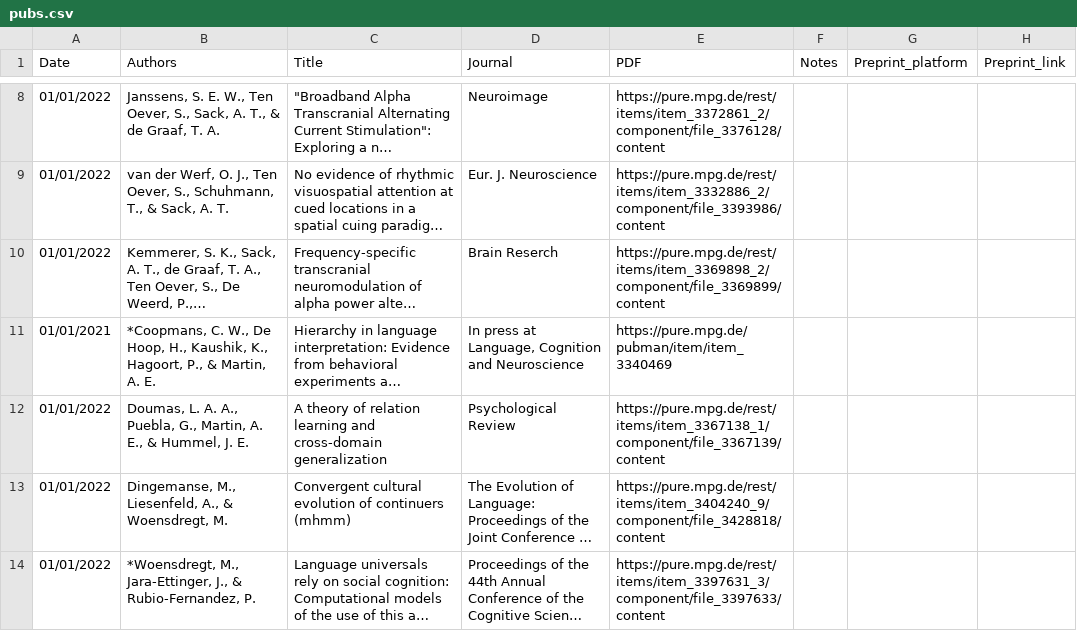
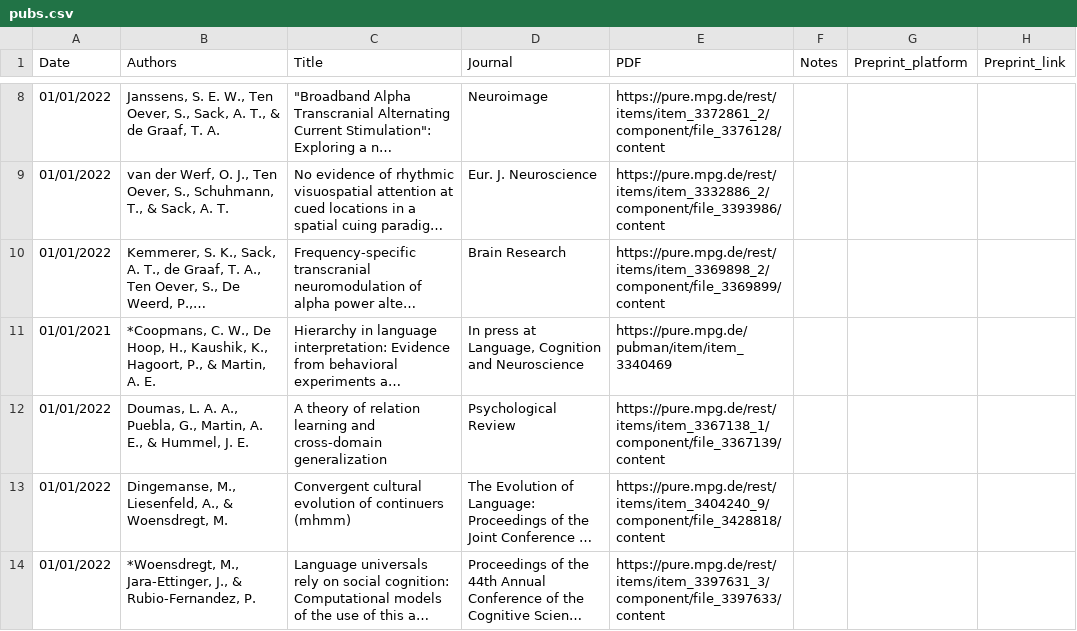
Before and after one commit to lacns/lacns.github.io, a CSV file: _data/pubs.csv, drawn as a sheet; only a part is shown, gaps mark what is left out; long unchanged cells end in …; the diff names each change by its address in the sheet, - before the commit and + after, or states it on an @@ line.

Commit message:
Update pubs.csv

```diff
--- a/_data/pubs.csv
+++ b/_data/pubs.csv
-D10 (Journal): Brain Reserch
+D10 (Journal): Brain Research
```
